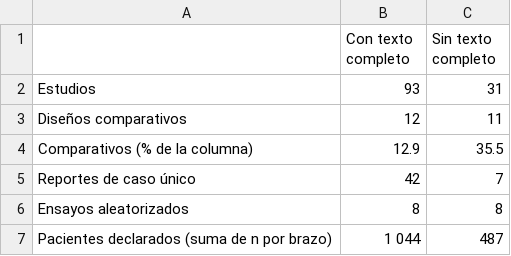
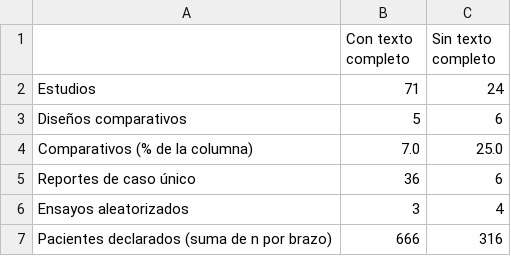
Before and after one commit to DANNY-LAB93/clo-author, a CSV file: paper/tablas/tabla_3_sesgo_recuperacion.csv, drawn as a sheet.

```diff
--- a/paper/tablas/tabla_3_sesgo_recuperacion.csv
+++ b/paper/tablas/tabla_3_sesgo_recuperacion.csv
@@ -1,7 +1,7 @@
 ,Con texto completo,Sin texto completo
-Estudios,93,31
-Diseños comparativos,12,11
-Comparativos (% de la columna),12.9,35.5
-Reportes de caso único,42,7
-Ensayos aleatorizados,8,8
-Pacientes declarados (suma de n por brazo),1 044,487
+Estudios,71,24
+Diseños comparativos,5,6
+Comparativos (% de la columna),7.0,25.0
+Reportes de caso único,36,6
+Ensayos aleatorizados,3,4
+Pacientes declarados (suma de n por brazo),666,316
```
Also changed, not shown: paper/tablas/tabla_1_caracteristicas.csv, paper/tablas/tabla_2_completitud.csv, 7 other files.
